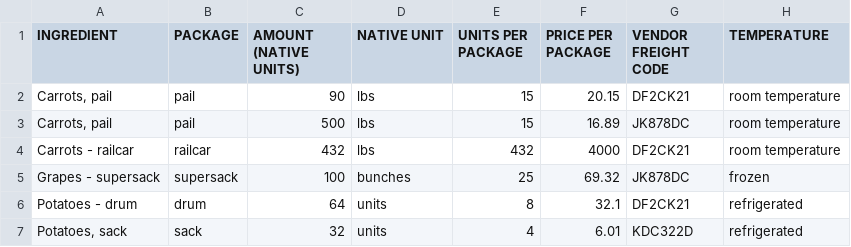
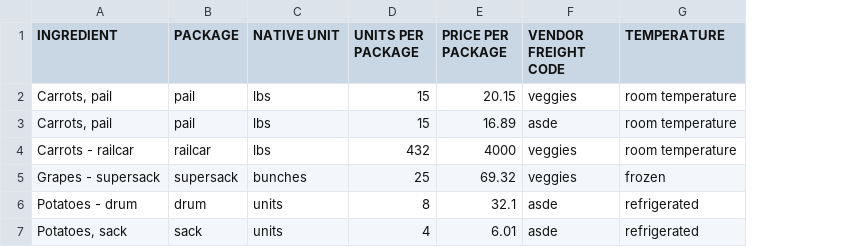
Before and after one commit to Lucytheanimefan/ECE458-hypothetical-meals, a CSV file: example.csv, drawn as a sheet; removed rows and columns are numbered as before the commit, all else as after; the diff names each change by its address in the sheet, - before the commit and + after, or states it on an @@ line.

```diff
--- a/example.csv
+++ b/example.csv
-column C (AMOUNT (NATIVE UNITS)), rows 2-7: 90 | 500 | 432 | 100 | 64 | 32
-F2 (VENDOR FREIGHT CODE): DF2CK21
+F2 (VENDOR FREIGHT CODE): veggies
-F3 (VENDOR FREIGHT CODE): JK878DC
+F3 (VENDOR FREIGHT CODE): asde
-F4 (VENDOR FREIGHT CODE): DF2CK21
+F4 (VENDOR FREIGHT CODE): veggies
-F5 (VENDOR FREIGHT CODE): JK878DC
+F5 (VENDOR FREIGHT CODE): veggies
-F6 (VENDOR FREIGHT CODE): DF2CK21
+F6 (VENDOR FREIGHT CODE): asde
-F7 (VENDOR FREIGHT CODE): KDC322D
+F7 (VENDOR FREIGHT CODE): asde
```
Also changed, not shown: 2 other files.
